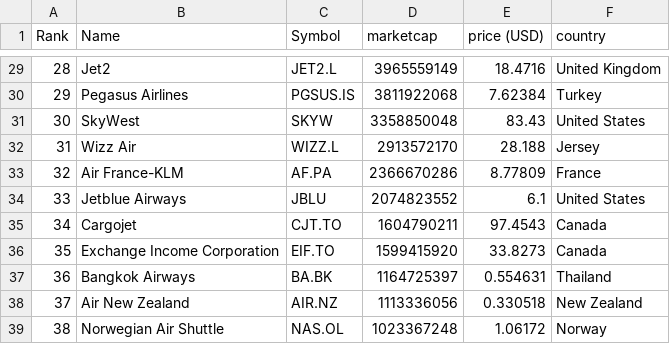
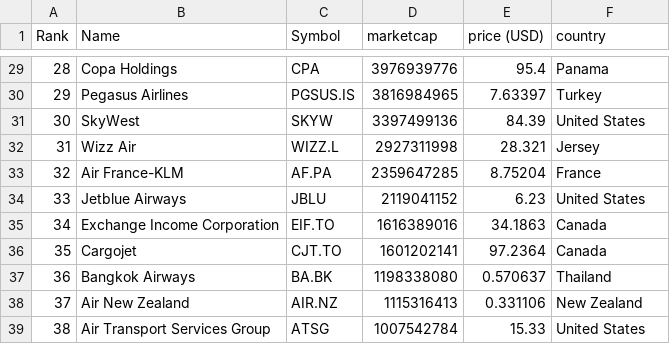
Before and after one commit to keops2004/merida-june-6-2024, a CSV file: companies-all.csv, drawn as a sheet; only a part is shown, gaps mark what is left out; the diff covers the shown part only.

```diff
--- a/companies-all.csv
+++ b/companies-all.csv
@@ -29,11 +29,11 @@
-"28","Jet2","JET2.L","3965559149","18.4716","United Kingdom"
-"29","Pegasus Airlines","PGSUS.IS","3811922068","7.62384","Turkey"
-"30","SkyWest","SKYW","3358850048","83.43","United States"
-"31","Wizz Air","WIZZ.L","2913572170","28.188","Jersey"
-"32","Air France-KLM","AF.PA","2366670286","8.77809","France"
-"33","Jetblue Airways","JBLU","2074823552","6.1","United States"
-"34","Cargojet","CJT.TO","1604790211","97.4543","Canada"
-"35","Exchange Income Corporation","EIF.TO","1599415920","33.8273","Canada"
-"36","Bangkok Airways","BA.BK","1164725397","0.554631","Thailand"
-"37","Air New Zealand","AIR.NZ","1113336056","0.330518","New Zealand"
-"38","Norwegian Air Shuttle","NAS.OL","1023367248","1.06172","Norway"
+"28","Copa Holdings","CPA","3976939776","95.4","Panama"
+"29","Pegasus Airlines","PGSUS.IS","3816984965","7.63397","Turkey"
+"30","SkyWest","SKYW","3397499136","84.39","United States"
+"31","Wizz Air","WIZZ.L","2927311998","28.321","Jersey"
+"32","Air France-KLM","AF.PA","2359647285","8.75204","France"
+"33","Jetblue Airways","JBLU","2119041152","6.23","United States"
+"34","Exchange Income Corporation","EIF.TO","1616389016","34.1863","Canada"
+"35","Cargojet","CJT.TO","1601202141","97.2364","Canada"
+"36","Bangkok Airways","BA.BK","1198338080","0.570637","Thailand"
+"37","Air New Zealand","AIR.NZ","1115316413","0.331106","New Zealand"
+"38","Air Transport Services Group","ATSG","1007542784","15.33","United States"
```
Also changed, not shown: 116 edited cells elsewhere in this file, 3 other files.
